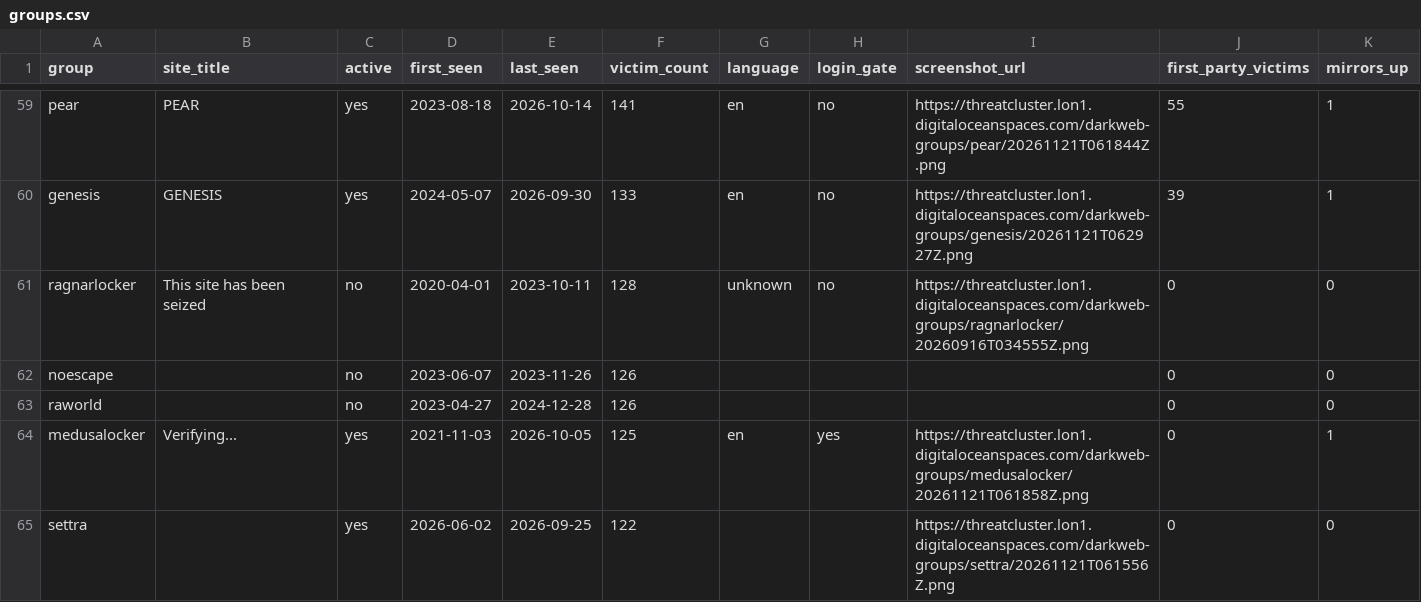
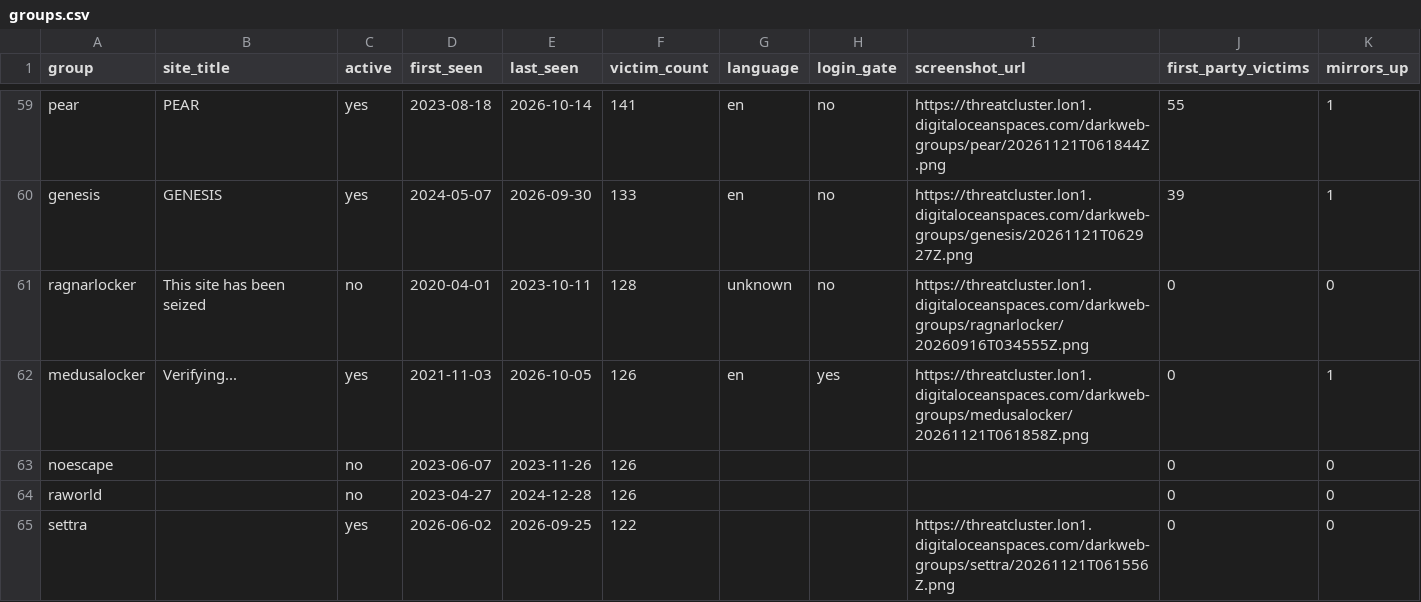
Before and after one commit to Jam0k/Ransomware-Intel, a CSV file: data/groups.csv, drawn as a sheet; only a part is shown, gaps mark what is left out; removed rows and columns are numbered as before the commit, all else as after; the diff covers the shown part only; the diff names each change by its address in the sheet, - before the commit and + after, or states it on an @@ line.

```diff
--- a/data/groups.csv
+++ b/data/groups.csv
+row 62: medusalocker | Verifying... | yes | 2021-11-03 | 2026-10-05 | 126 | en | yes | https://threatcluster.lon1.digitaloceanspaces.com/darkweb-groups/medusalocker/20261121T061858Z.png | 0 | 1
-row 64: medusalocker | Verifying... | yes | 2021-11-03 | 2026-10-05 | 125 | en | yes | https://threatcluster.lon1.digitaloceanspaces.com/darkweb-groups/medusalocker/20261121T061858Z.png | 0 | 1
```
Also changed, not shown: 5 added rows, 5 removed rows and 31 edited cells elsewhere in this file, data/onions.csv, 4 other files.
